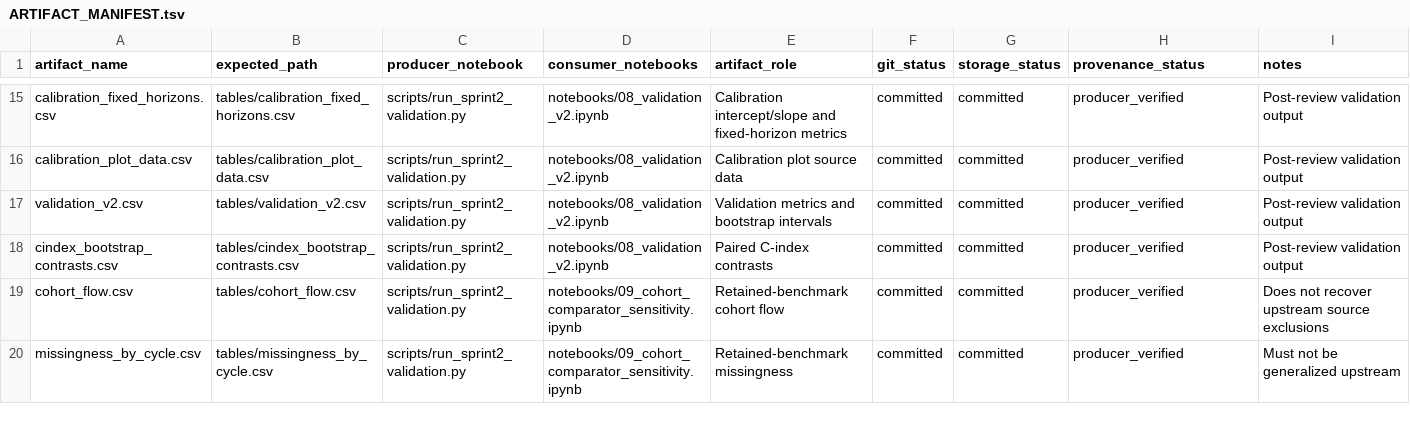
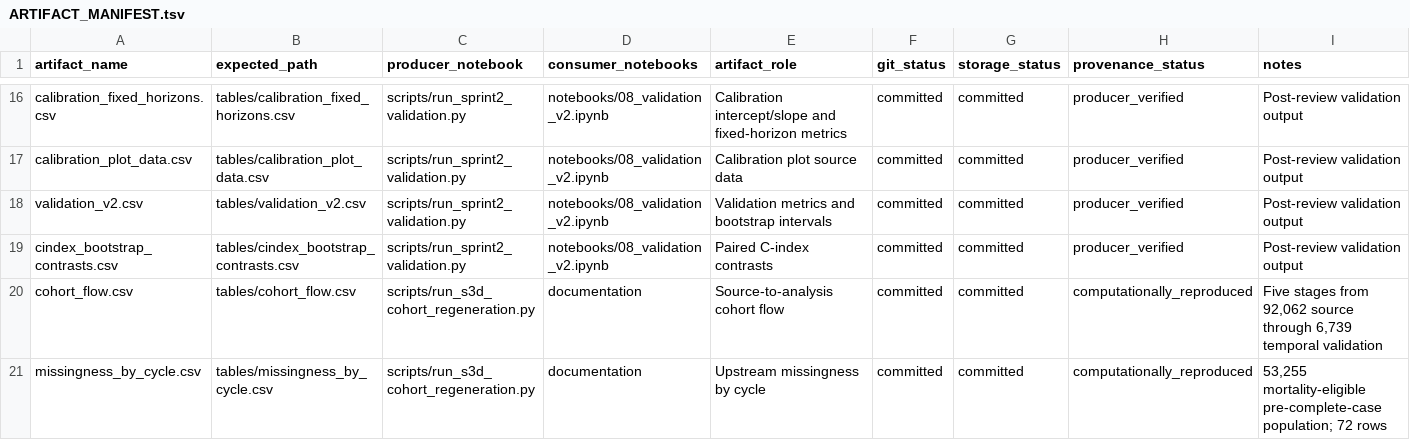
Before and after one commit to allengr220/physiorisk_public, a TSV file: data/ARTIFACT_MANIFEST.tsv, drawn as a sheet; only a part is shown, gaps mark what is left out; the diff covers the shown part only.

```diff
--- a/data/ARTIFACT_MANIFEST.tsv
+++ b/data/ARTIFACT_MANIFEST.tsv
@@ -18,3 +19,3 @@ validation_v2.csv	tables/validation_v2.csv	scripts/run_sprint2_validation.py	not
 cindex_bootstrap_contrasts.csv	tables/cindex_bootstrap_contrasts.csv	scripts/run_sprint2_validation.py	notebooks/08_validation_v2.ipynb	Paired C-index contrasts	committed	committed	producer_verified	Post-review validation output
-cohort_flow.csv	tables/cohort_flow.csv	scripts/run_sprint2_validation.py	notebooks/09_cohort_comparator_sensitivity.ipynb	Retained-benchmark cohort flow	committed	committed	producer_verified	Does not recover upstream source exclusions
-missingness_by_cycle.csv	tables/missingness_by_cycle.csv	scripts/run_sprint2_validation.py	notebooks/09_cohort_comparator_sensitivity.ipynb	Retained-benchmark missingness	committed	committed	producer_verified	Must not be generalized upstream
+cohort_flow.csv	tables/cohort_flow.csv	scripts/run_s3d_cohort_regeneration.py	documentation	Source-to-analysis cohort flow	committed	committed	computationally_reproduced	Five stages from 92,062 source through 6,739 temporal validation
+missingness_by_cycle.csv	tables/missingness_by_cycle.csv	scripts/run_s3d_cohort_regeneration.py	documentation	Upstream missingness by cycle	committed	committed	computationally_reproduced	53,255 mortality-eligible pre-complete-case population; 72 rows
```
Also changed, not shown: 2 added rows and 10 edited cells elsewhere in this file, tables/cohort_flow.csv, tables/cohort_included_excluded_characteristics.csv, 10 other files.
